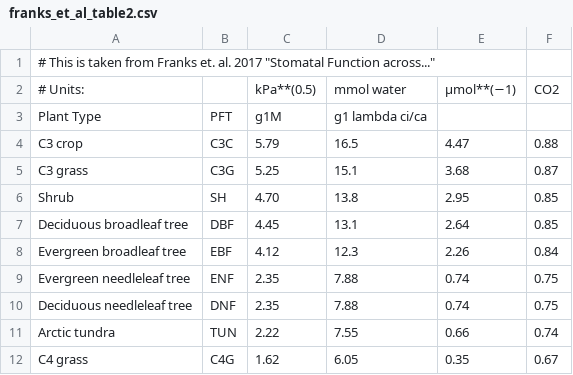
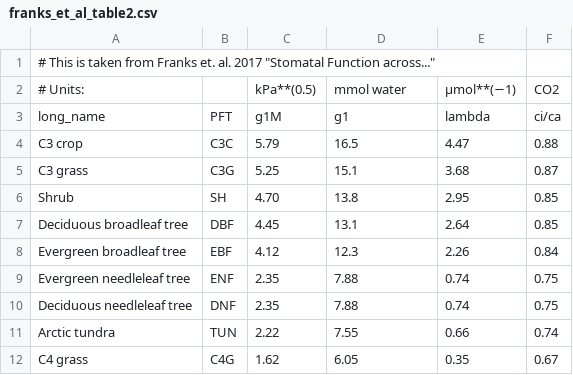
Before and after one commit to massma/climate_et, a CSV file: dat/franks_et_al_table2.csv, drawn as a sheet; removed rows and columns are numbered as before the commit, all else as after; the diff names each change by its address in the sheet, - before the commit and + after, or states it on an @@ line.

```diff
--- a/dat/franks_et_al_table2.csv
+++ b/dat/franks_et_al_table2.csv
-row 3: Plant Type | PFT | g1M | g1 lambda ci/ca
+row 3: long_name | PFT | g1M | g1 | lambda | ci/ca
```
Also changed, not shown: dat/orens_model.csv, 9 other files.
